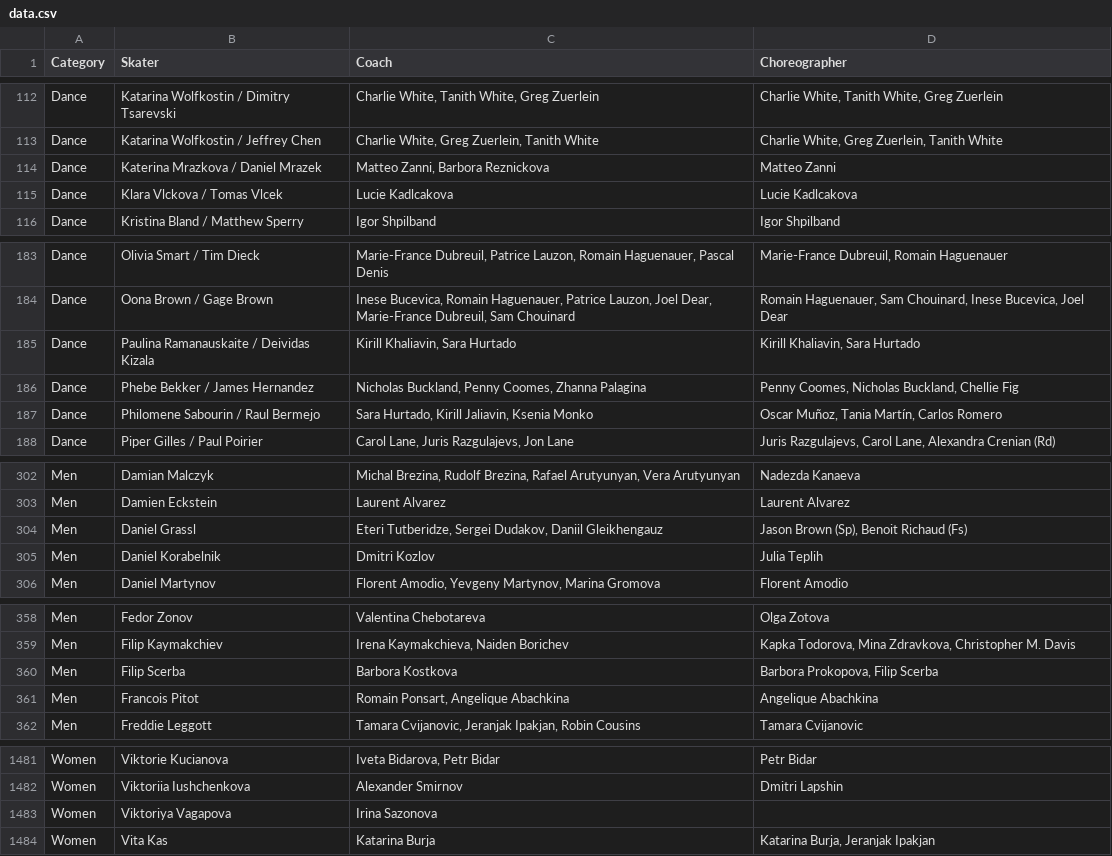
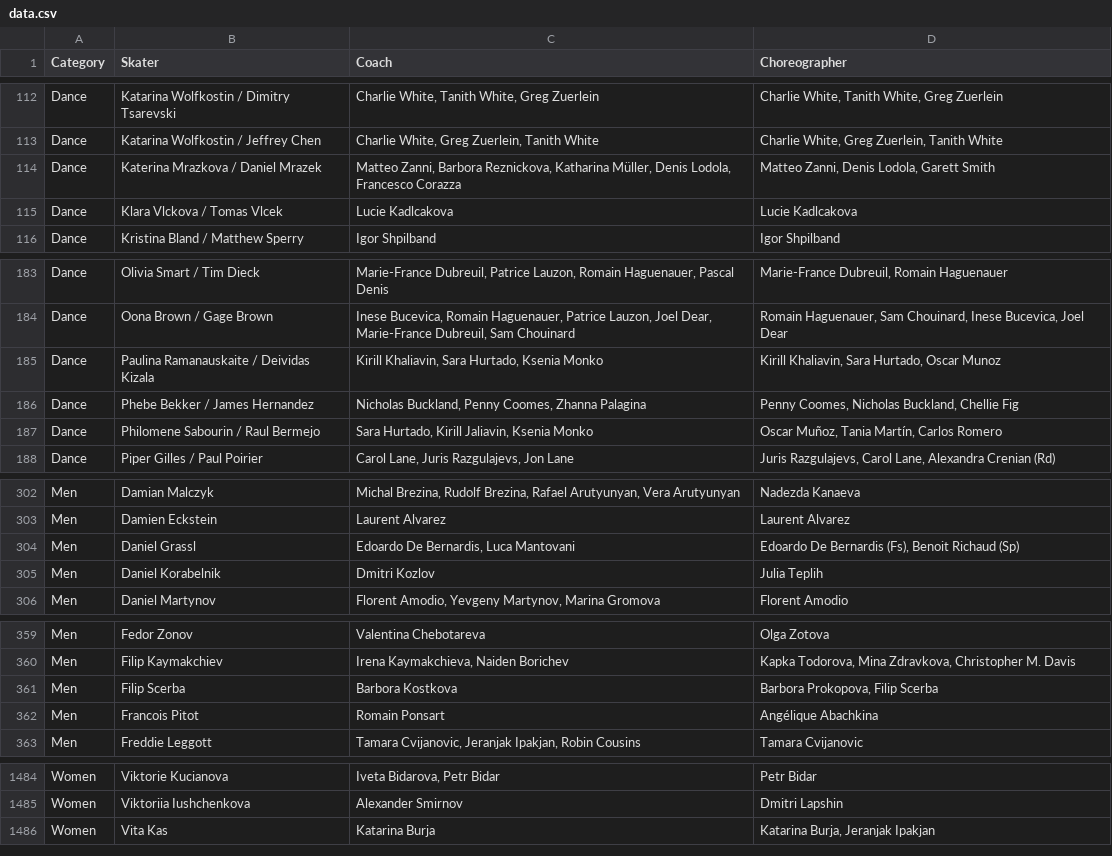
Before and after one commit to edomt/isu-data, a CSV file: data.csv, drawn as a sheet; only a part is shown, gaps mark what is left out; the diff covers the shown part only.

```diff
--- a/data.csv
+++ b/data.csv
@@ -113,3 +113,3 @@ Dance,Katarina Wolfkostin / Dimitry Tsarevski,"Charlie White, Tanith White, Greg
 Dance,Katarina Wolfkostin / Jeffrey Chen,"Charlie White, Greg Zuerlein, Tanith White","Charlie White, Greg Zuerlein, Tanith White"
-Dance,Katerina Mrazkova / Daniel Mrazek,"Matteo Zanni, Barbora Reznickova",Matteo Zanni
+Dance,Katerina Mrazkova / Daniel Mrazek,"Matteo Zanni, Barbora Reznickova, Katharina Müller,  Denis Lodola, Francesco Corazza","Matteo Zanni, Denis Lodola, Garett Smith"
 Dance,Klara Vlckova / Tomas Vlcek,Lucie Kadlcakova,Lucie Kadlcakova
@@ -184,3 +184,3 @@ Dance,Olivia Smart / Tim Dieck,"Marie-France Dubreuil, Patrice Lauzon, Romain Ha
 Dance,Oona Brown / Gage Brown,"Inese Bucevica, Romain Haguenauer, Patrice Lauzon, Joel Dear, Marie-France Dubreuil, Sam Chouinard","Romain Haguenauer, Sam Chouinard, Inese Bucevica, Joel Dear"
-Dance,Paulina Ramanauskaite / Deividas Kizala,"Kirill Khaliavin, Sara Hurtado","Kirill Khaliavin, Sara Hurtado"
+Dance,Paulina Ramanauskaite / Deividas Kizala,"Kirill Khaliavin, Sara Hurtado, Ksenia Monko","Kirill Khaliavin, Sara Hurtado, Oscar Munoz"
 Dance,Phebe Bekker / James Hernandez,"Nicholas Buckland, Penny Coomes, Zhanna Palagina","Penny Coomes, Nicholas Buckland, Chellie Fig"
@@ -303,3 +303,3 @@ Men,Damian Malczyk,"Michal Brezina, Rudolf Brezina, Rafael Arutyunyan, Vera Arut
 Men,Damien Eckstein,Laurent Alvarez,Laurent Alvarez
-Men,Daniel Grassl,"Eteri Tutberidze, Sergei Dudakov, Daniil Gleikhengauz","Jason Brown (Sp), Benoit Richaud (Fs)"
+Men,Daniel Grassl,"Edoardo De Bernardis, Luca Mantovani","Edoardo De Bernardis (Fs),  Benoit Richaud (Sp)"
 Men,Daniel Korabelnik,Dmitri Kozlov,Julia Teplih
@@ -360,3 +361,3 @@ Men,Filip Kaymakchiev,"Irena Kaymakchieva, Naiden Borichev","Kapka Todorova, Min
 Men,Filip Scerba,Barbora Kostkova,"Barbora Prokopova, Filip Scerba"
-Men,Francois Pitot,"Romain Ponsart, Angelique Abachkina",Angelique Abachkina
+Men,Francois Pitot,Romain Ponsart,Angélique Abachkina
 Men,Freddie Leggott,"Tamara Cvijanovic, Jeranjak Ipakjan, Robin Cousins",Tamara Cvijanovic
@@ -1482,3 +1485,2 @@ Women,Viktorie Kucianova,"Iveta Bidarova, Petr Bidar",Petr Bidar
 Women,Viktoriia Iushchenkova,Alexander Smirnov,Dmitri Lapshin
-Women,Viktoriya Vagapova,Irina Sazonova,
 Women,Vita Kas,Katarina Burja,"Katarina Burja, Jeranjak Ipakjan"
```
Also changed, not shown: 4 added rows, 1 removed row and 15 edited cells elsewhere in this file.
